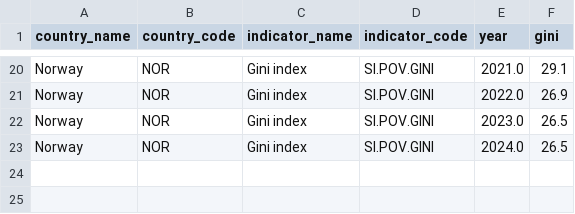
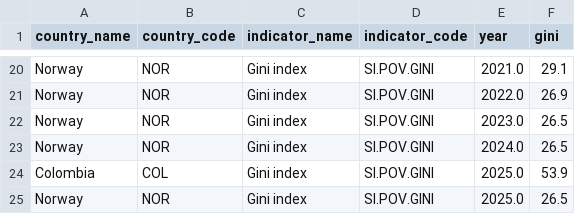
Before and after one commit to nicolasrojasv/nicolasrojasv.github.io, a CSV file: Project/data/country_gini_selected.csv, drawn as a sheet; only a part is shown, gaps mark what is left out; the diff names each change by its address in the sheet, - before the commit and + after, or states it on an @@ line.

```diff
--- a/Project/data/country_gini_selected.csv
+++ b/Project/data/country_gini_selected.csv
+row 24: Colombia | COL | Gini index | SI.POV.GINI | 2025.0 | 53.9
+row 25: Norway | NOR | Gini index | SI.POV.GINI | 2025.0 | 26.5
```
Also changed, not shown: 1 other file.
